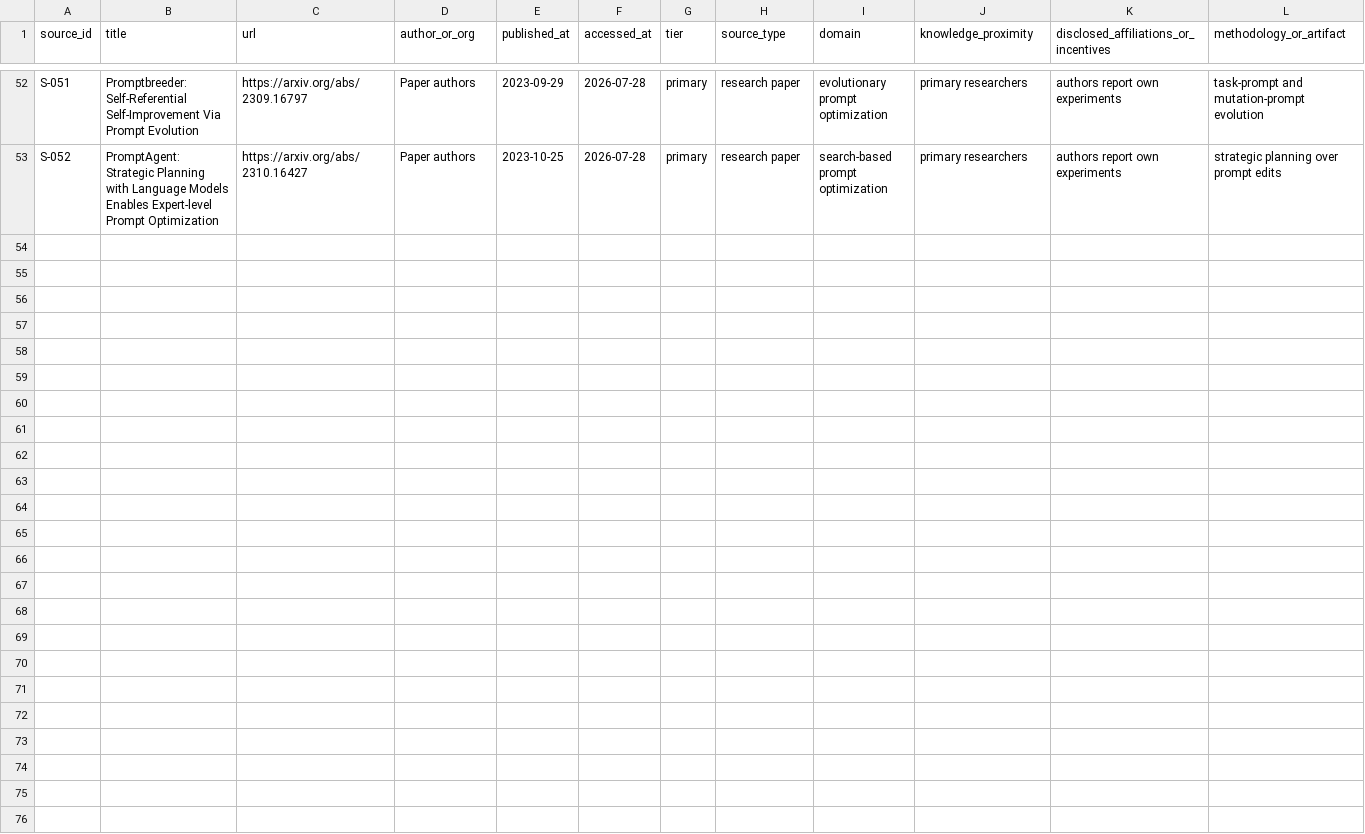
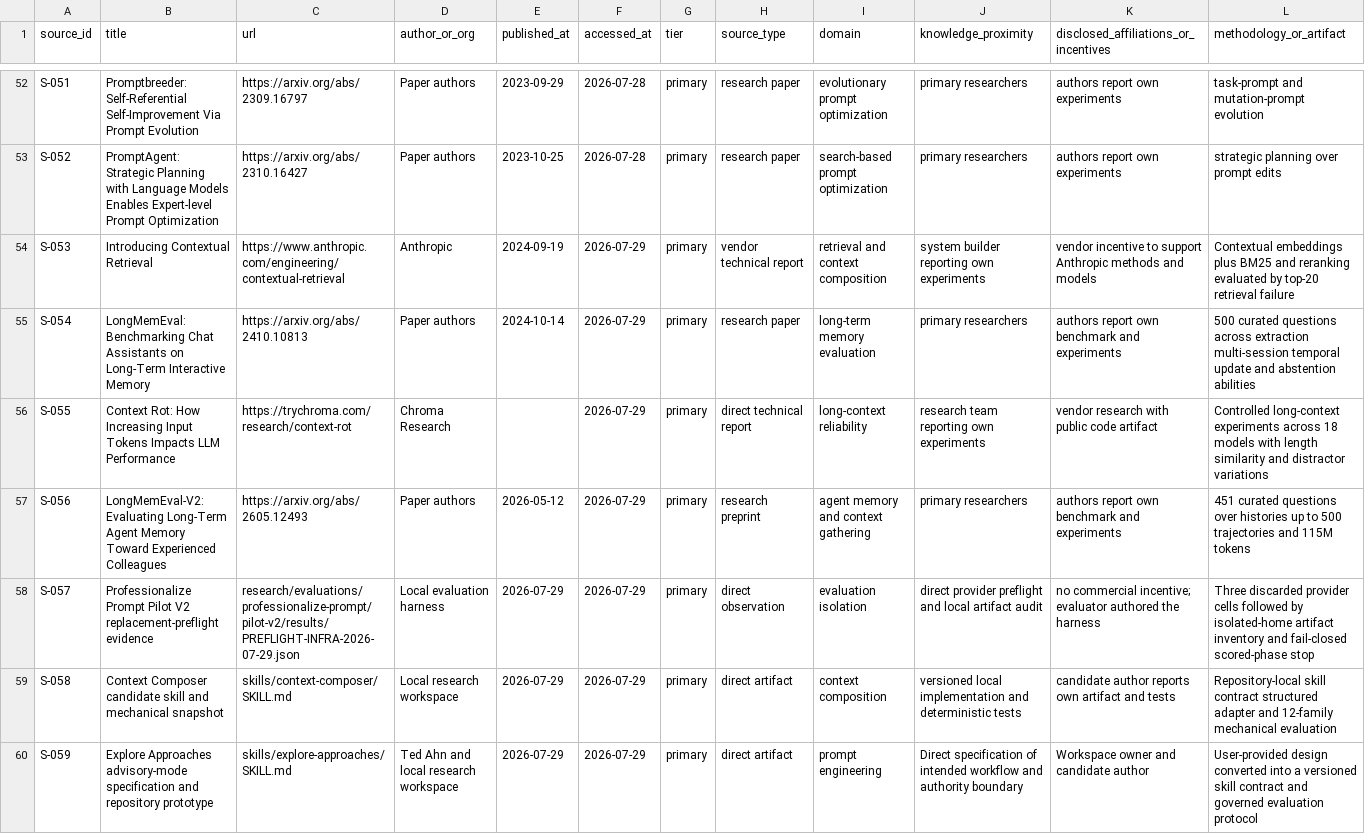
Before and after one commit to tedahn/dynamic-prompt-engineering, a CSV file: research/ledgers/sources.csv, drawn as a sheet; only a part is shown, gaps mark what is left out; rows hold the shown columns only; the diff names each change by its address in the sheet, - before the commit and + after, or states it on an @@ line.

```diff
--- a/research/ledgers/sources.csv
+++ b/research/ledgers/sources.csv
+row 54: S-053 | Introducing Contextual Retrieval | https://www.anthropic.com/engineering/contextual-retrieval | Anthropic | 2024-09-19 | 2026-07-29 | primary | vendor technical report | retrieval and context composition | system builder reporting own experiments | vendor incentive to support Anthropic methods and models | Contextual embeddings plus BM25 and reranking evaluated by top-20 retrieval failure
+row 55: S-054 | LongMemEval: Benchmarking Chat Assistants on Long-Term Interactive Memory | https://arxiv.org/abs/2410.10813 | Paper authors | 2024-10-14 | 2026-07-29 | primary | research paper | long-term memory evaluation | primary researchers | authors report own benchmark and experiments | 500 curated questions across extraction multi-session temporal update and abstention abilities
+row 56: S-055 | Context Rot: How Increasing Input Tokens Impacts LLM Performance | https://trychroma.com/research/context-rot | Chroma Research |  | 2026-07-29 | primary | direct technical report | long-context reliability | research team reporting own experiments | vendor research with public code artifact | Controlled long-context experiments across 18 models with length similarity and distractor variations
+row 57: S-056 | LongMemEval-V2: Evaluating Long-Term Agent Memory Toward Experienced Colleagues | https://arxiv.org/abs/2605.12493 | Paper authors | 2026-05-12 | 2026-07-29 | primary | research preprint | agent memory and context gathering | primary researchers | authors report own benchmark and experiments | 451 curated questions over histories up to 500 trajectories and 115M tokens
+row 58: S-057 | Professionalize Prompt Pilot V2 replacement-preflight evidence | research/evaluations/professionalize-prompt/pilot-v2/results/PREFLIGHT-INFRA-2026-07-29.json | Local evaluation harness | 2026-07-29 | 2026-07-29 | primary | direct observation | evaluation isolation | direct provider preflight and local artifact audit | no commercial incentive; evaluator authored the harness | Three discarded provider cells followed by isolated-home artifact inventory and fail-closed scored-phase stop
+row 59: S-058 | Context Composer candidate skill and mechanical snapshot | skills/context-composer/SKILL.md | Local research workspace | 2026-07-29 | 2026-07-29 | primary | direct artifact | context composition | versioned local implementation and deterministic tests | candidate author reports own artifact and tests | Repository-local skill contract structured adapter and 12-family mechanical evaluation
+row 60: S-059 | Explore Approaches advisory-mode specification and repository prototype | skills/explore-approaches/SKILL.md | Ted Ahn and local research workspace | 2026-07-29 | 2026-07-29 | primary | direct artifact | prompt engineering | Direct specification of intended workflow and authority boundary | Workspace owner and candidate author | User-provided design converted into a versioned skill contract and governed evaluation protocol
```
Also changed, not shown: research/ledgers/assumptions-forecasts.csv, research/ledgers/change-log.csv, 47 other files.
